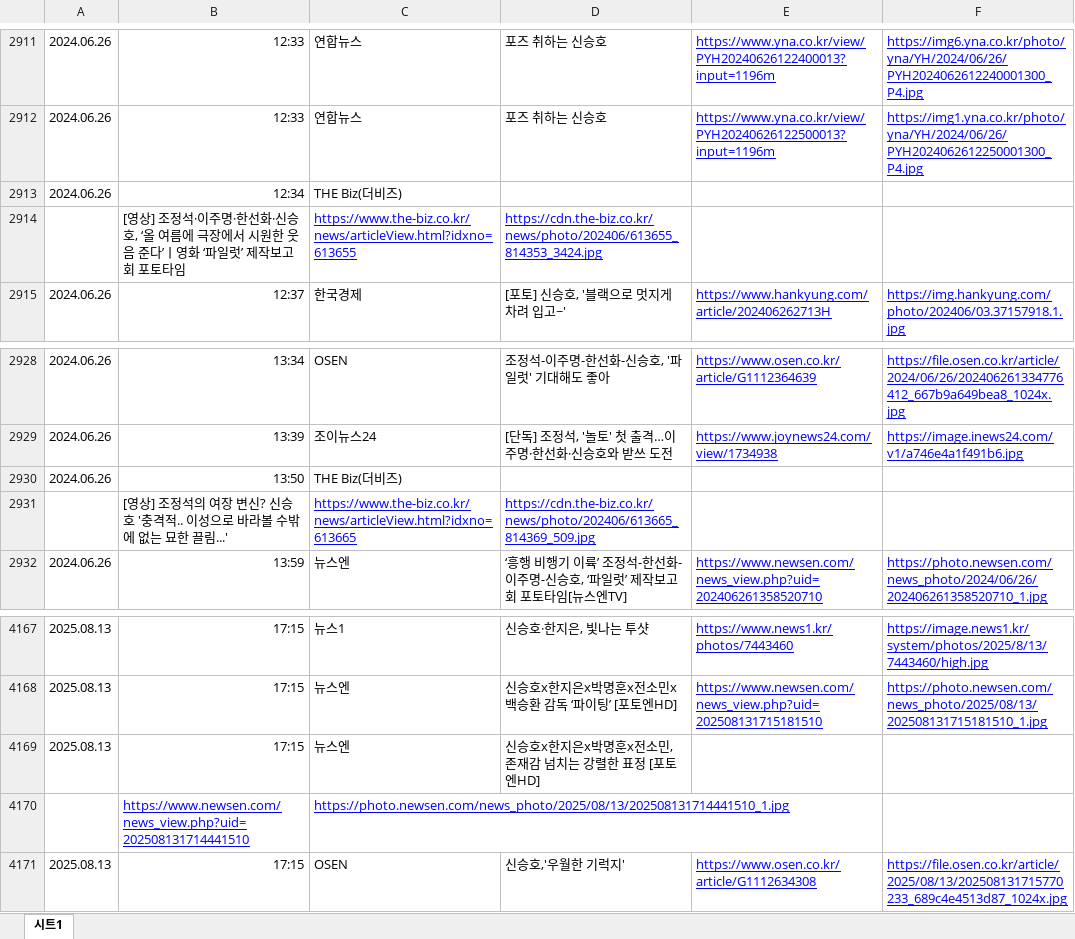
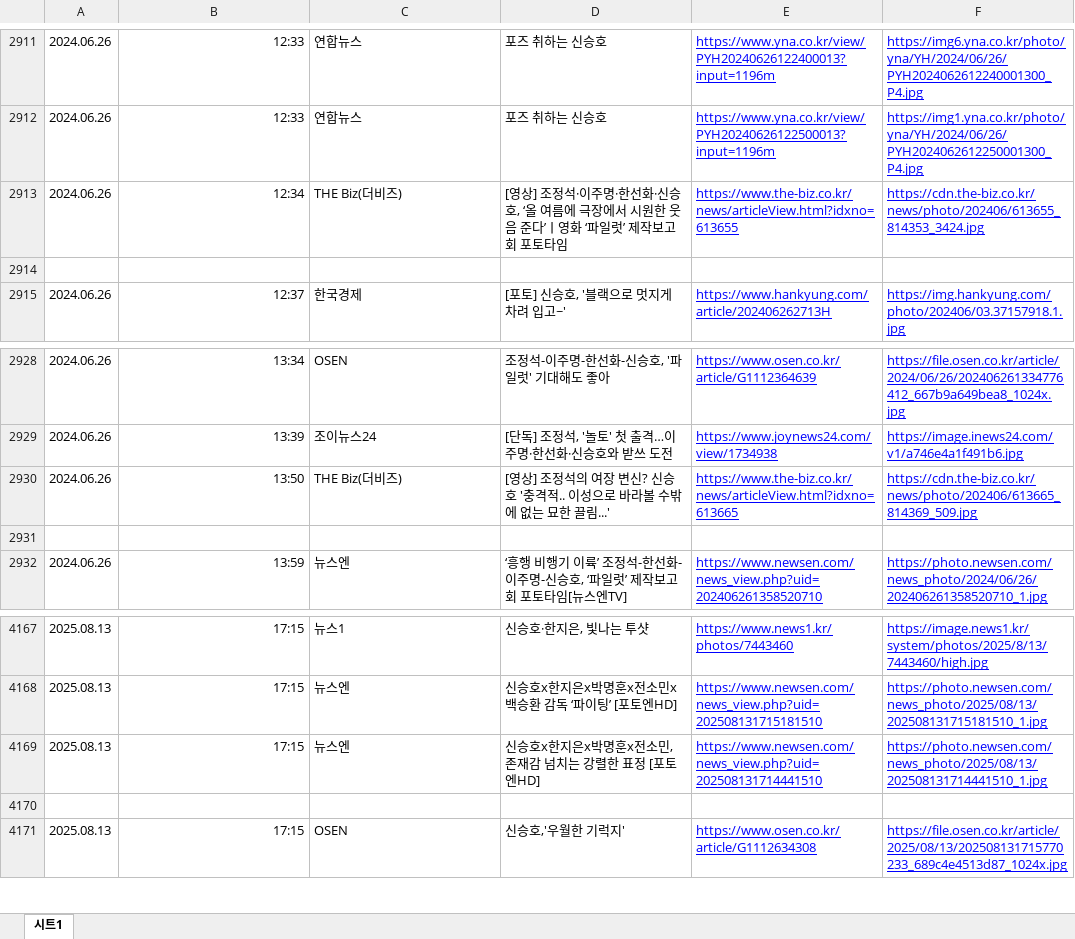
Before and after one commit to shinsholabs/ordinarydayswithshinsh, an Excel workbook: data/named.xlsx, sheet 시트1, drawn as a sheet; only a part is shown, gaps mark what is left out; values as stored, in another font and other column widths than the file's, no borders; charts and pictures not drawn; the diff names each change by its address in the sheet, - before the commit and + after, or states it on an @@ line.

```diff
--- a/data/named.xlsx (sheet 시트1)
+++ b/data/named.xlsx (sheet 시트1)
-D2913: (empty)
+D2913: [영상] 조정석·이주명·한선화·신승호, ‘올 여름에 극장에서 시원한 웃음 준다’ㅣ영화 ‘파일럿’ 제작보고회 포토타임
-E2913: (empty)
+E2913: https://www.the-biz.co.kr/news/articleView.html?idxno=613655
-F2913: (empty)
+F2913: https://cdn.the-biz.co.kr/news/photo/202406/613655_814353_3424.jpg
-row 2914:  | [영상] 조정석·이주명·한선화·신승호, ‘올 여름에 극장에서 시원한 웃음 준다’ㅣ영화 ‘파일럿’ 제작보고회 포토타임 | https://www.the-biz.co.kr/news/articleView.html?idxno=613655 | https://cdn.the-biz.co.kr/news/photo/202406/613655_814353_3424.jpg
+row 2914: (empty)
-D2930: (empty)
+D2930: [영상] 조정석의 여장 변신? 신승호 '충격적.. 이성으로 바라볼 수밖에 없는 묘한 끌림...'
-E2930: (empty)
+E2930: https://www.the-biz.co.kr/news/articleView.html?idxno=613665
-F2930: (empty)
+F2930: https://cdn.the-biz.co.kr/news/photo/202406/613665_814369_509.jpg
-row 2931:  | [영상] 조정석의 여장 변신? 신승호 '충격적.. 이성으로 바라볼 수밖에 없는 묘한 끌림...' | https://www.the-biz.co.kr/news/articleView.html?idxno=613665 | https://cdn.the-biz.co.kr/news/photo/202406/613665_814369_509.jpg
+row 2931: (empty)
-E4169: (empty)
+E4169: https://www.newsen.com/news_view.php?uid=202508131714441510
-F4169: (empty)
+F4169: https://photo.newsen.com/news_photo/2025/08/13/202508131714441510_1.jpg
-row 4170:  | https://www.newsen.com/news_view.php?uid=202508131714441510 | https://photo.newsen.com/news_photo/2025/08/13/202508131714441510_1.jpg
+row 4170: (empty)
```
Also changed, not shown: 1 other file.
